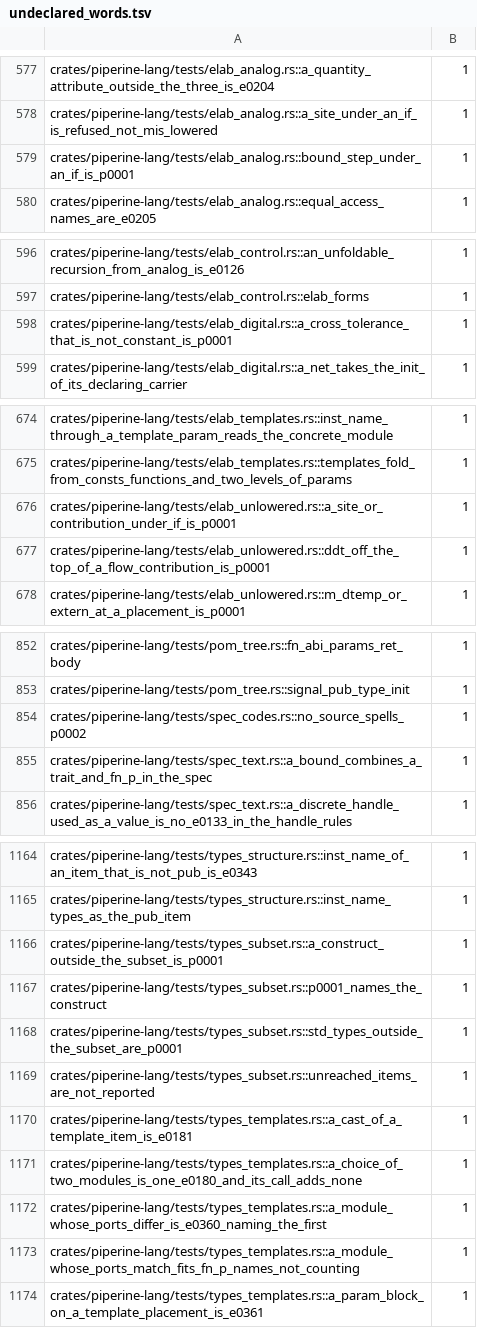
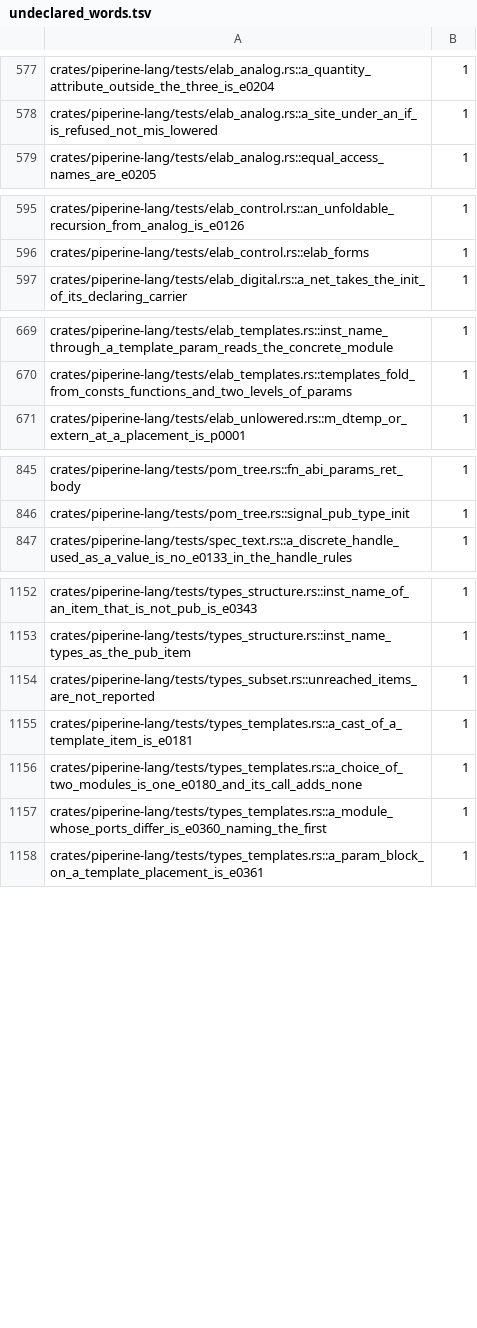
Before and after one commit to vkeslarek/piperine, a TSV file: crates/piperine-repository-guards/allowances/piperine-lang/undeclared_words.tsv, drawn as a sheet; only a part is shown, gaps mark what is left out; the diff covers the shown part only; the diff names each change by its address in the sheet, - before the commit and + after, or states it on an @@ line.

```diff
--- a/crates/piperine-repository-guards/allowances/piperine-lang/undeclared_words.tsv
+++ b/crates/piperine-repository-guards/allowances/piperine-lang/undeclared_words.tsv
-row 579: crates/piperine-lang/tests/elab_analog.rs::bound_step_under_an_if_is_p0001 | 1
-row 598: crates/piperine-lang/tests/elab_digital.rs::a_cross_tolerance_that_is_not_constant_is_p0001 | 1
-row 676: crates/piperine-lang/tests/elab_unlowered.rs::a_site_or_contribution_under_if_is_p0001 | 1
-row 677: crates/piperine-lang/tests/elab_unlowered.rs::ddt_off_the_top_of_a_flow_contribution_is_p0001 | 1
-row 854: crates/piperine-lang/tests/spec_codes.rs::no_source_spells_p0002 | 1
-row 855: crates/piperine-lang/tests/spec_text.rs::a_bound_combines_a_trait_and_fn_p_in_the_spec | 1
-row 1166: crates/piperine-lang/tests/types_subset.rs::a_construct_outside_the_subset_is_p0001 | 1
-row 1167: crates/piperine-lang/tests/types_subset.rs::p0001_names_the_construct | 1
-row 1168: crates/piperine-lang/tests/types_subset.rs::std_types_outside_the_subset_are_p0001 | 1
-row 1173: crates/piperine-lang/tests/types_templates.rs::a_module_whose_ports_match_fits_fn_p_names_not_counting | 1
```
Also changed, not shown: 6 removed rows elsewhere in this file, crates/piperine-repository-guards/allowances/piperine-api/undeclared_words.tsv, crates/piperine-repository-guards/allowances/piperine-cli/undeclared_words.tsv, 20 other files.
